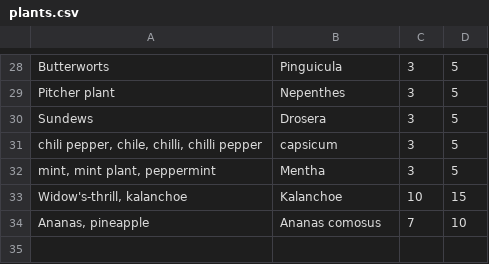
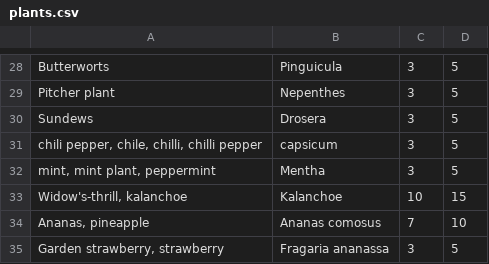
Before and after one commit to forrana/plant-helper, a CSV file: plants.csv, drawn as a sheet; only a part is shown, gaps mark what is left out; the diff names each change by its address in the sheet, - before the commit and + after, or states it on an @@ line.

Commit message:
feat: add strawberry to the plants list, minor fixes to yaml converter

```diff
--- a/plants.csv
+++ b/plants.csv
+row 35: Garden strawberry, strawberry | Fragaria ananassa | 3 | 5
```
Also changed, not shown: 2 other files.
